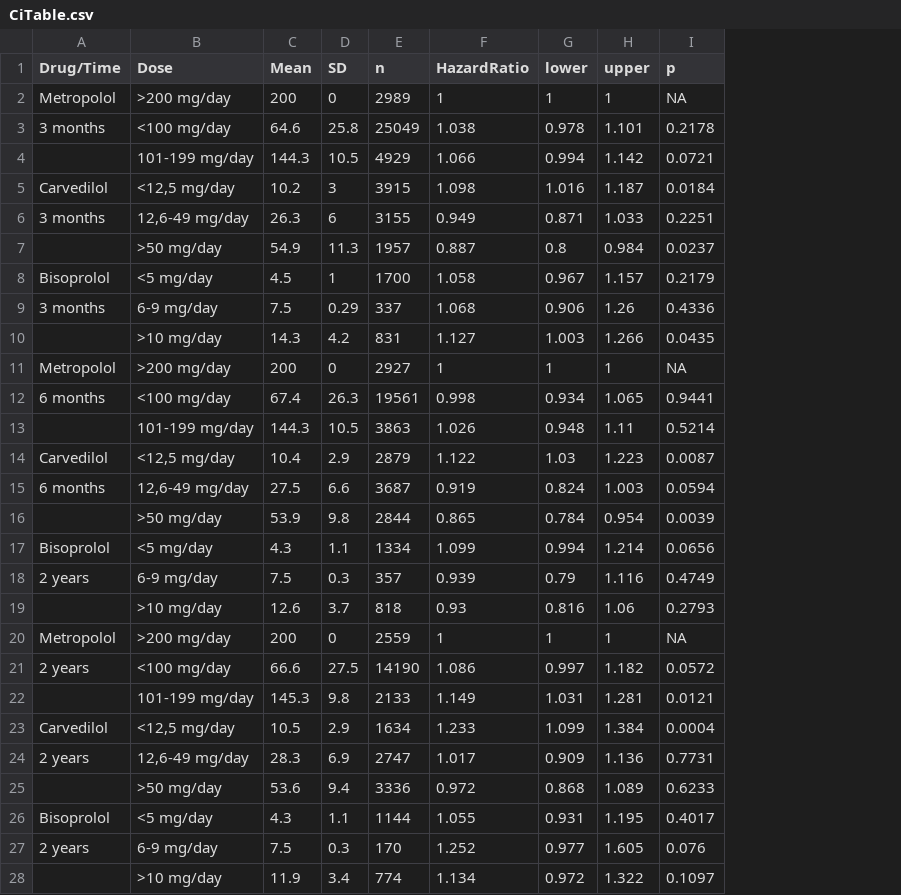
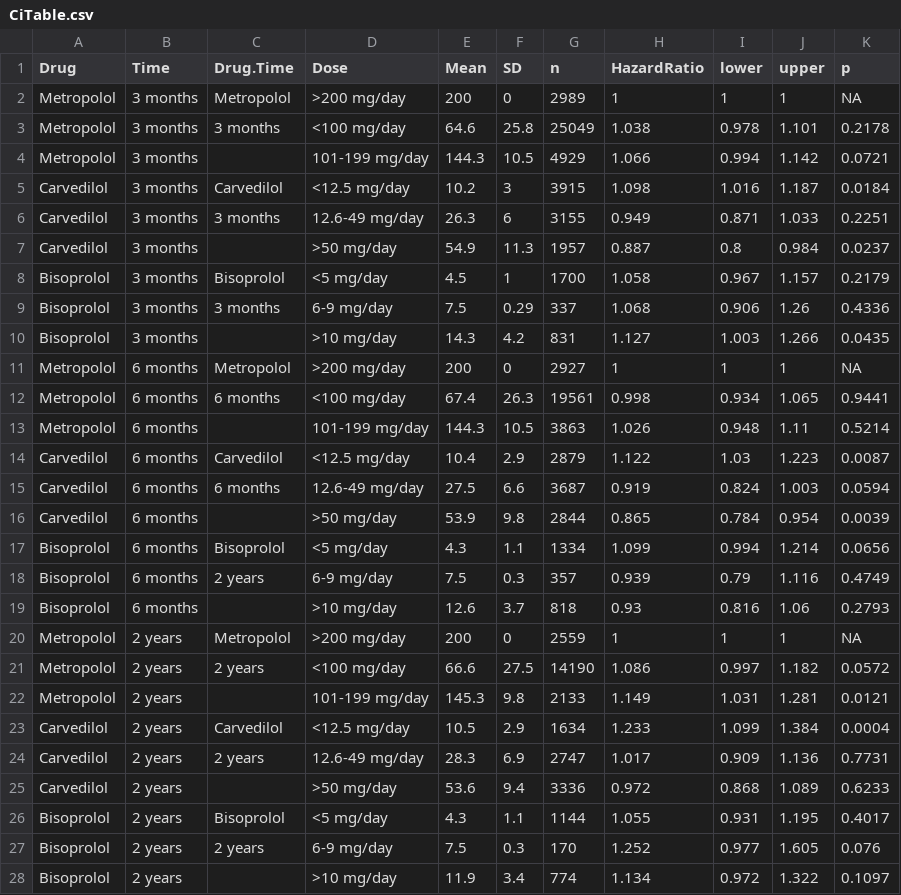
Before and after one commit to tagteam/Publish, a CSV file: data/CiTable.csv, drawn as a sheet; addresses are those after the commit; the diff names each change by its address in the sheet, - before the commit and + after, or states it on an @@ line.

```diff
--- a/data/CiTable.csv
+++ b/data/CiTable.csv
+column A (Drug), rows 2-28: Metropolol | Metropolol | Metropolol | Carvedilol | Carvedilol | Carvedilol | Bisoprolol | Bisoprolol | Bisoprolol | Metropolol | Metropolol | Metropolol | Carvedilol | Carvedilol | Carvedilol | Bisoprolol | Bisoprolol | Bisoprolol | Metropolol | Metropolol | Metropolol | Carvedilol | Carvedilol | Carvedilol | Bisoprolol | Bisoprolol | Bisoprolol
+column B (Time), rows 2-28: 3 months | 3 months | 3 months | 3 months | 3 months | 3 months | 3 months | 3 months | 3 months | 6 months | 6 months | 6 months | 6 months | 6 months | 6 months | 6 months | 6 months | 6 months | 2 years | 2 years | 2 years | 2 years | 2 years | 2 years | 2 years | 2 years | 2 years
-C1: Drug/Time
+C1: Drug.Time
-D5 (Dose): <12,5 mg/day
+D5 (Dose): <12.5 mg/day
-D6 (Dose): 12,6-49 mg/day
+D6 (Dose): 12.6-49 mg/day
-D14 (Dose): <12,5 mg/day
+D14 (Dose): <12.5 mg/day
-D15 (Dose): 12,6-49 mg/day
+D15 (Dose): 12.6-49 mg/day
-D23 (Dose): <12,5 mg/day
+D23 (Dose): <12.5 mg/day
-D24 (Dose): 12,6-49 mg/day
+D24 (Dose): 12.6-49 mg/day
```
Also changed, not shown: 4 other files.
